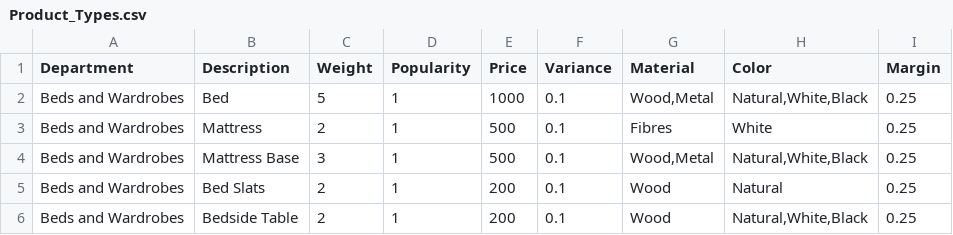
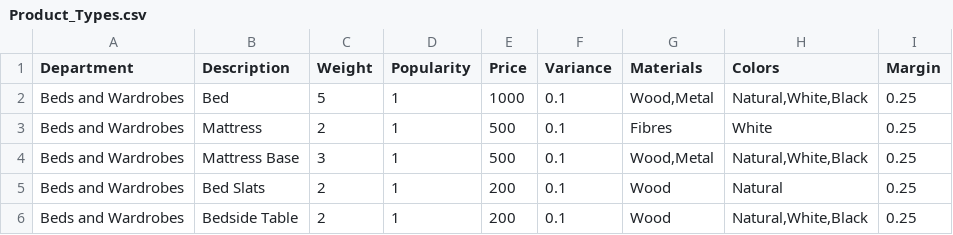
Before and after one commit to davidbarone/Dbarone.Net.Fake, a CSV file: Dbarone.Net.Fake/Datasets/Product_Types.csv, drawn as a sheet; only a part is shown.

Commit message:
Product sampler + tests

```diff
--- a/Dbarone.Net.Fake/Datasets/Product_Types.csv
+++ b/Dbarone.Net.Fake/Datasets/Product_Types.csv
@@ -1,2 +1,2 @@
-Department,Description,Weight,Popularity,Price,Variance,Material,Color,Margin
+Department,Description,Weight,Popularity,Price,Variance,Materials,Colors,Margin
 Beds and Wardrobes,Bed,5,1,1000,0.1,"Wood,Metal","Natural,White,Black",0.25
```
Also changed, not shown: 3 other files.
